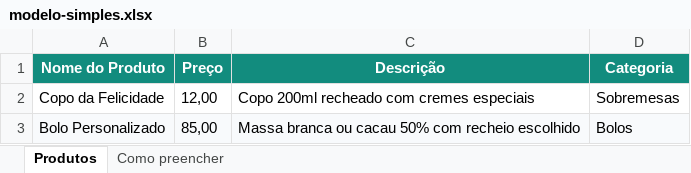
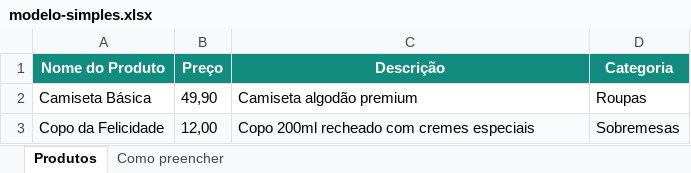
Before and after one commit to joaoguiilhermeJ/ZAPCATALOGO, an Excel workbook: public/modelos/modelo-simples.xlsx, sheet Produtos, drawn as a sheet; values as stored, in another font and other column widths than the file's, no borders; removed rows and columns are numbered as before the commit, all else as after; the diff names each change by its address in the sheet, - before the commit and + after, or states it on an @@ line.

```diff
--- a/public/modelos/modelo-simples.xlsx (sheet Produtos)
+++ b/public/modelos/modelo-simples.xlsx (sheet Produtos)
+row 2: Camiseta Básica | 49,90 | Camiseta algodão premium | Roupas
-A3:D3 fill: none
+A3:D3 fill: #F8FAFC
-row 3: Bolo Personalizado | 85,00 | Massa branca ou cacau 50% com recheio escolhido | Bolos
```
Also changed, not shown: sheet Como preencher, public/modelos/modelo-completo.xlsx, public/modelos/modelo-variacoes.xlsx, 2 other files.
